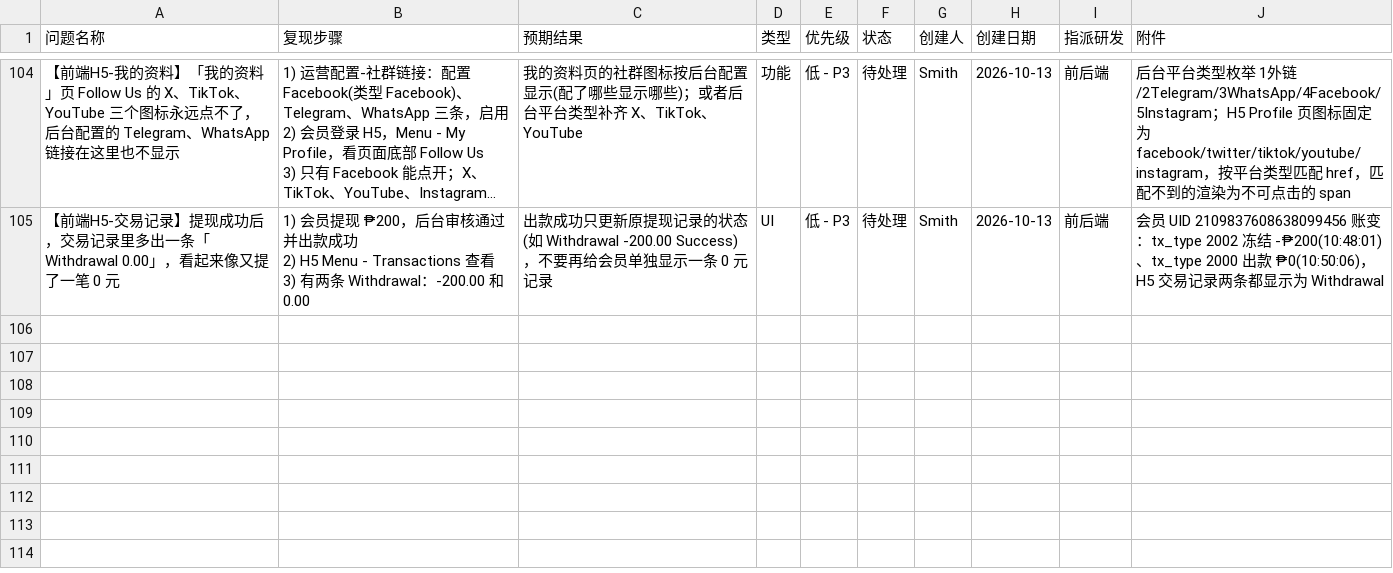
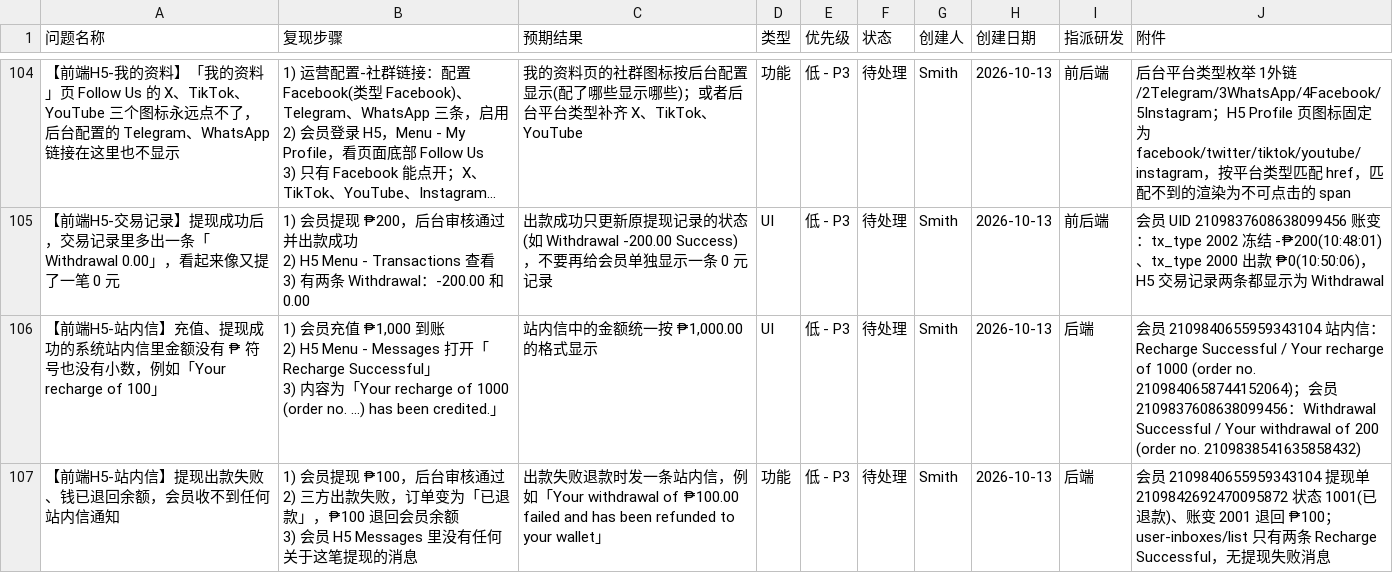
Before and after one commit to smith12138/html-pages, a CSV file: docs/PH02/PH02_全面测试_BUG提单_20260921.csv, drawn as a sheet; only a part is shown, gaps mark what is left out; long unchanged cells end in ….

```diff
--- a/docs/PH02/PH02_全面测试_BUG提单_20260921.csv
+++ b/docs/PH02/PH02_全面测试_BUG提单_20260921.csv
@@ -263 +263,7 @@
 3) 有两条 Withdrawal：-200.00 和 0.00",出款成功只更新原提现记录的状态(如 Withdrawal -200.00 Success)，不要再给会员单独显示一条 0 元记录,UI,低 - P3,待处理,Smith,2026-10-13,前后端,会员 UID 2109837608638099456 账变：tx_type 2002 冻结 -₱200(10:48:01)、tx_type 2000 出款 ₱0(10:50:06)，H5 交易记录两条都显示为 Withdrawal
+【前端H5-站内信】充值、提现成功的系统站内信里金额没有 ₱ 符号也没有小数，例如「Your recharge of 100」,"1) 会员充值 ₱1,000 到账
+2) H5 Menu - Messages 打开「Recharge Successful」
+3) 内容为「Your recharge of 1000 (order no. …) has been credited.」","站内信中的金额统一按 ₱1,000.00 的格式显示",UI,低 - P3,待处理,Smith,2026-10-13,后端,会员 2109840655959343104 站内信：Recharge Successful / Your recharge of 1000 (order no. 2109840658744152064)；会员 2109837608638099456：Withdrawal Successful / Your withdrawal of 200 (order no. 2109838541635858432)
+【前端H5-站内信】提现出款失败、钱已退回余额，会员收不到任何站内信通知,"1) 会员提现 ₱100，后台审核通过
+2) 三方出款失败，订单变为「已退款」，₱100 退回会员余额
+3) 会员 H5 Messages 里没有任何关于这笔提现的消息",出款失败退款时发一条站内信，例如「Your withdrawal of ₱100.00 failed and has been refunded to your wallet」,功能,低 - P3,待处理,Smith,2026-10-13,后端,会员 2109840655959343104 提现单 2109842692470095872 状态 1001(已退款)、账变 2001 退回 ₱100；user-inboxes/list 只有两条 Recharge Successful，无提现失败消息
```
Also changed, not shown: 1 other file.
